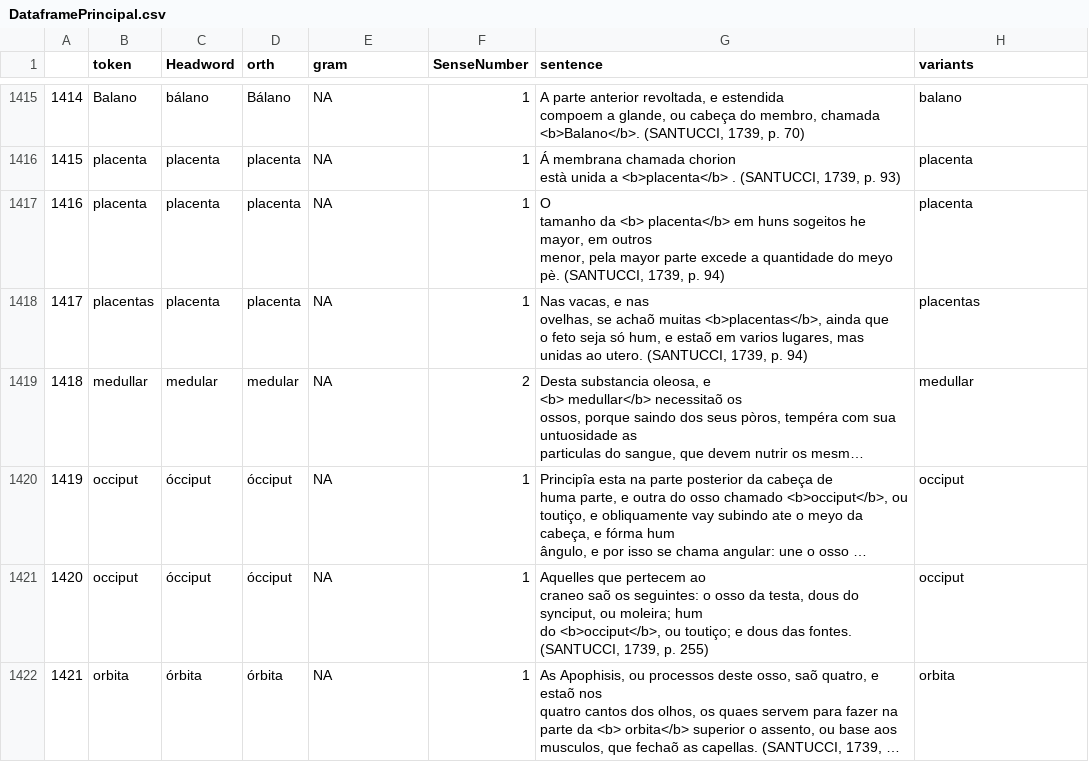
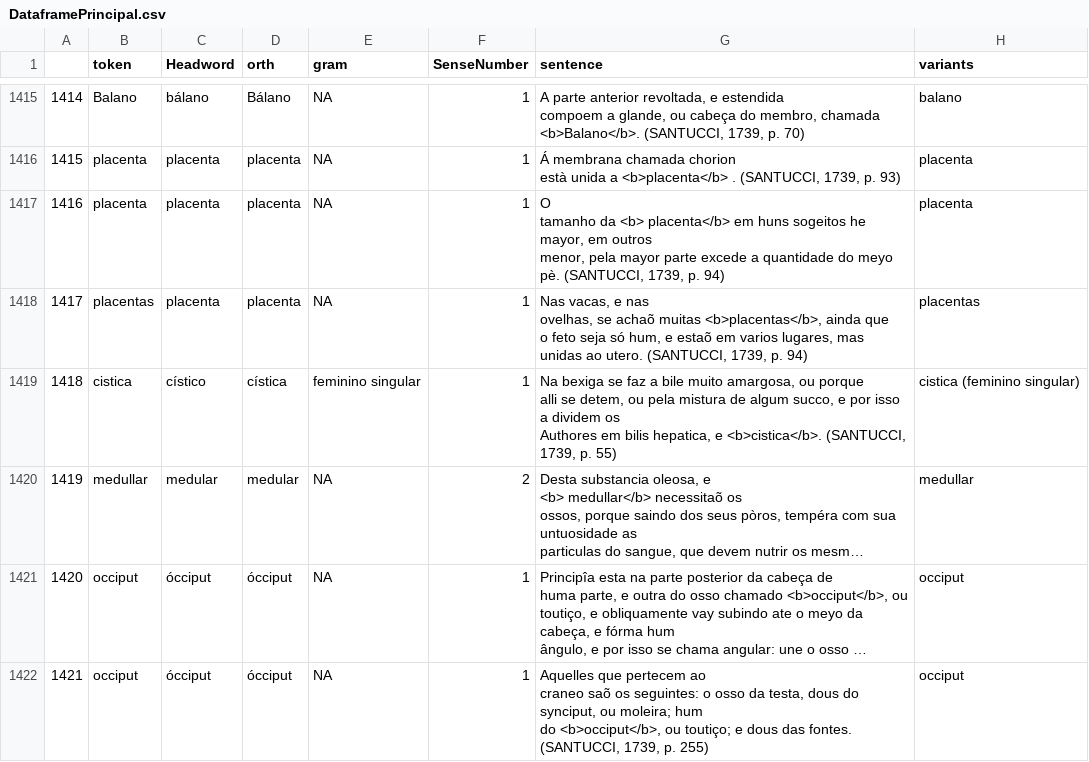
Before and after one commit to fflch/dicbio, a CSV file: data/DataframePrincipal.csv, drawn as a sheet; only a part is shown, gaps mark what is left out; the shorter side is filled out with more unchanged rows; long unchanged cells end in …; addresses are those after the commit; ↵ is a line break in a cell; the diff names each change by its address in the sheet, - before the commit and + after, or states it on an @@ line.

```diff
--- a/data/DataframePrincipal.csv
+++ b/data/DataframePrincipal.csv
+row 1419: 1418 | cistica | cístico | cística | feminino singular | 1 | Na bexiga se faz a bile muito amargosa, ou porque ↵ alli se detem, ou pela mistura de algum succo, e por isso a dividem os ↵ Authores em bilis hepatica, e <b>cistica</b>. (SANTUCCI, 1739, p. 55) | cistica (feminino singular)
@@ column A renumbered from row 1420 down @@
```
Also changed, not shown: data/DicionarioParaSite.csv, 1 other file.
